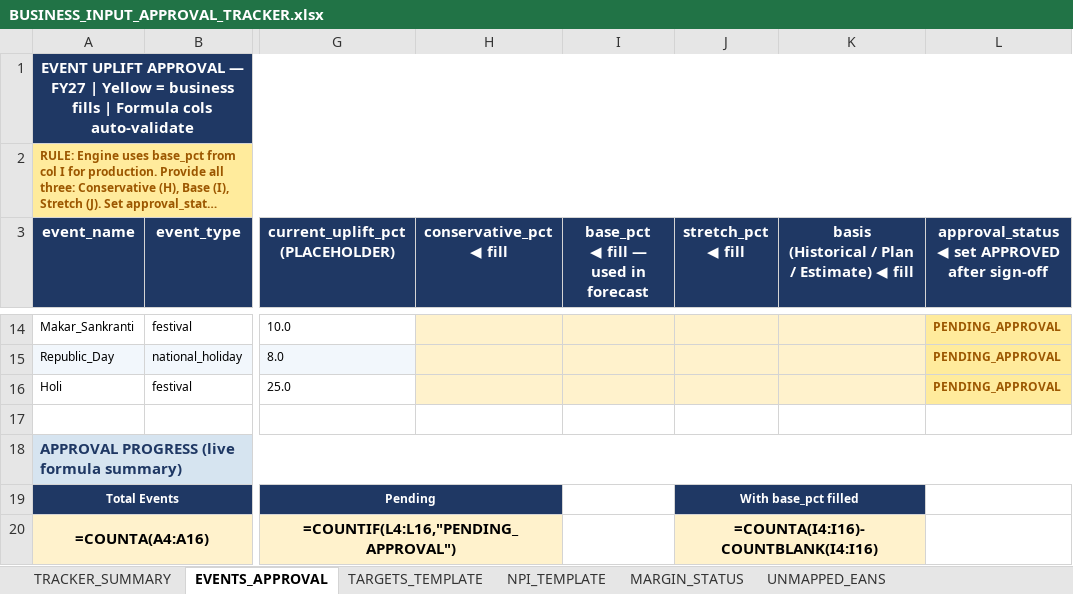
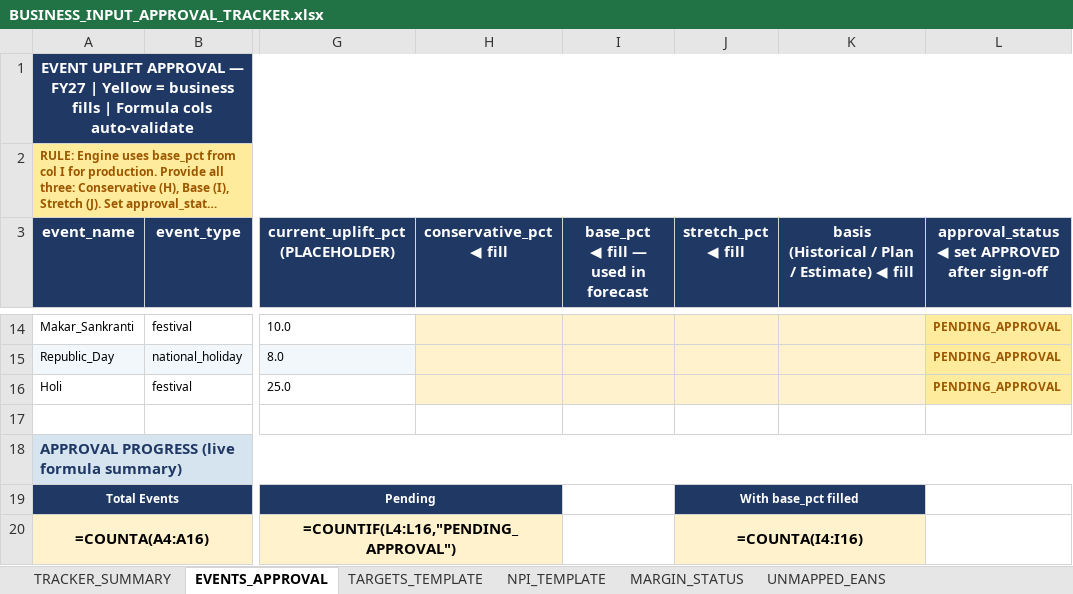
Before and after one commit to aswalsheshant-cell/mt-dashboard, an Excel workbook: BUSINESS_INPUT_APPROVAL_TRACKER.xlsx, sheet EVENTS_APPROVAL, drawn as a sheet; only a part is shown, gaps mark what is left out; long unchanged cells end in …; values as stored, in another font and other column widths than the file's, no borders; formulas without a stored value are shown as written; the diff names each change by its address in the sheet, - before the commit and + after, or states it on an @@ line.

```diff
--- a/BUSINESS_INPUT_APPROVAL_TRACKER.xlsx (sheet EVENTS_APPROVAL)
+++ b/BUSINESS_INPUT_APPROVAL_TRACKER.xlsx (sheet EVENTS_APPROVAL)
-J20 (stretch_pct ◀ fill): =COUNTA(I4:I16)-COUNTBLANK(I4:I16)
+J20 (stretch_pct ◀ fill): =COUNTA(I4:I16)
```
Also changed, not shown: sheet VALIDATION_CHECKLIST, sheet NPI_TEMPLATE.
